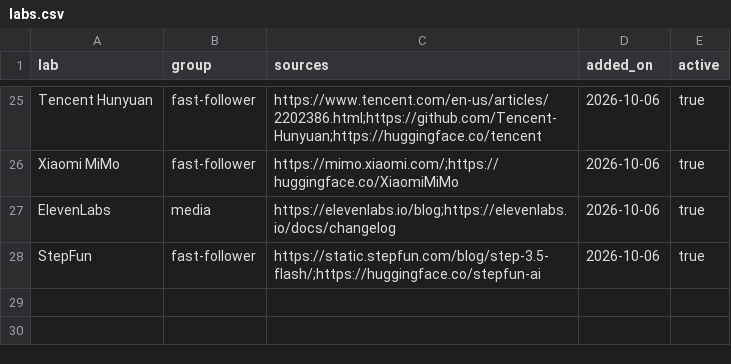
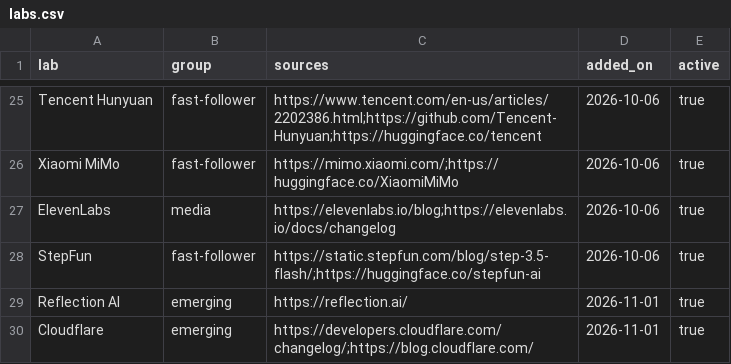
Before and after one commit to nezamr/ai-lab-tracker, a CSV file: data/labs.csv, drawn as a sheet; only a part is shown, gaps mark what is left out.

```diff
--- a/data/labs.csv
+++ b/data/labs.csv
@@ -28 +28,3 @@ ElevenLabs,media,https://elevenlabs.io/blog;https://elevenlabs.io/docs/changelog
 StepFun,fast-follower,https://static.stepfun.com/blog/step-3.5-flash/;https://huggingface.co/stepfun-ai,2026-10-06,true
+Reflection AI,emerging,https://reflection.ai/,2026-11-01,true
+Cloudflare,emerging,https://developers.cloudflare.com/changelog/;https://blog.cloudflare.com/,2026-11-01,true
```
Also changed, not shown: 3 other files.
